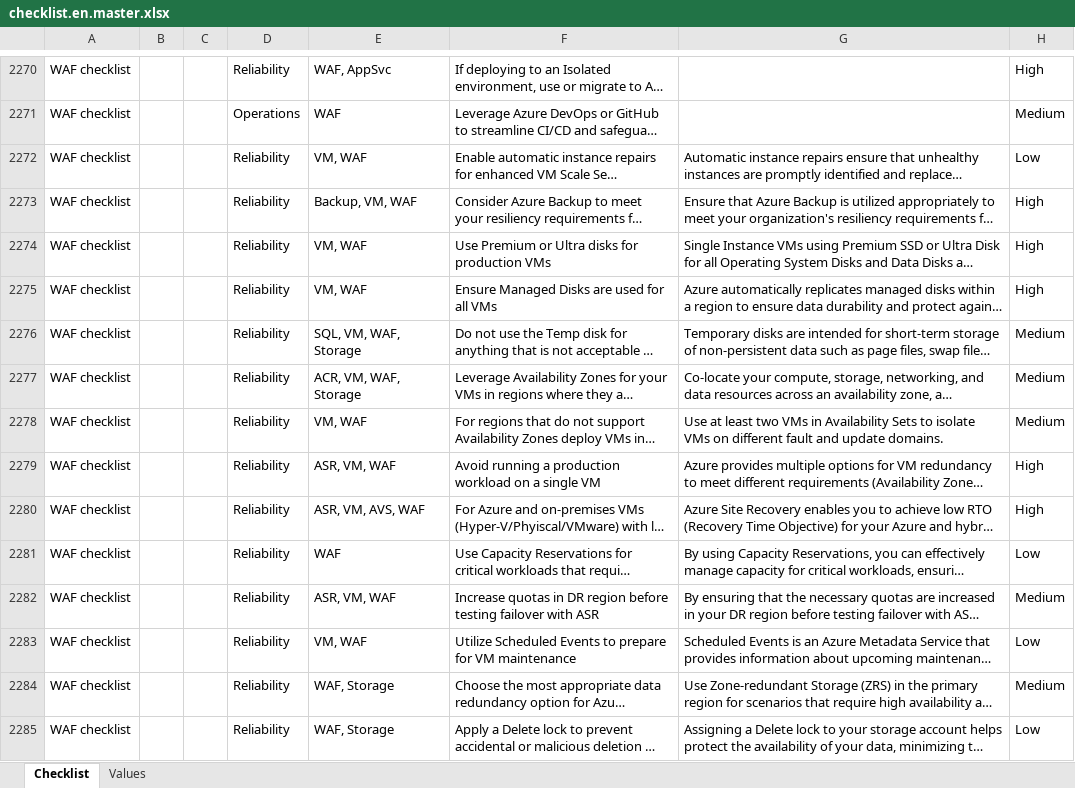
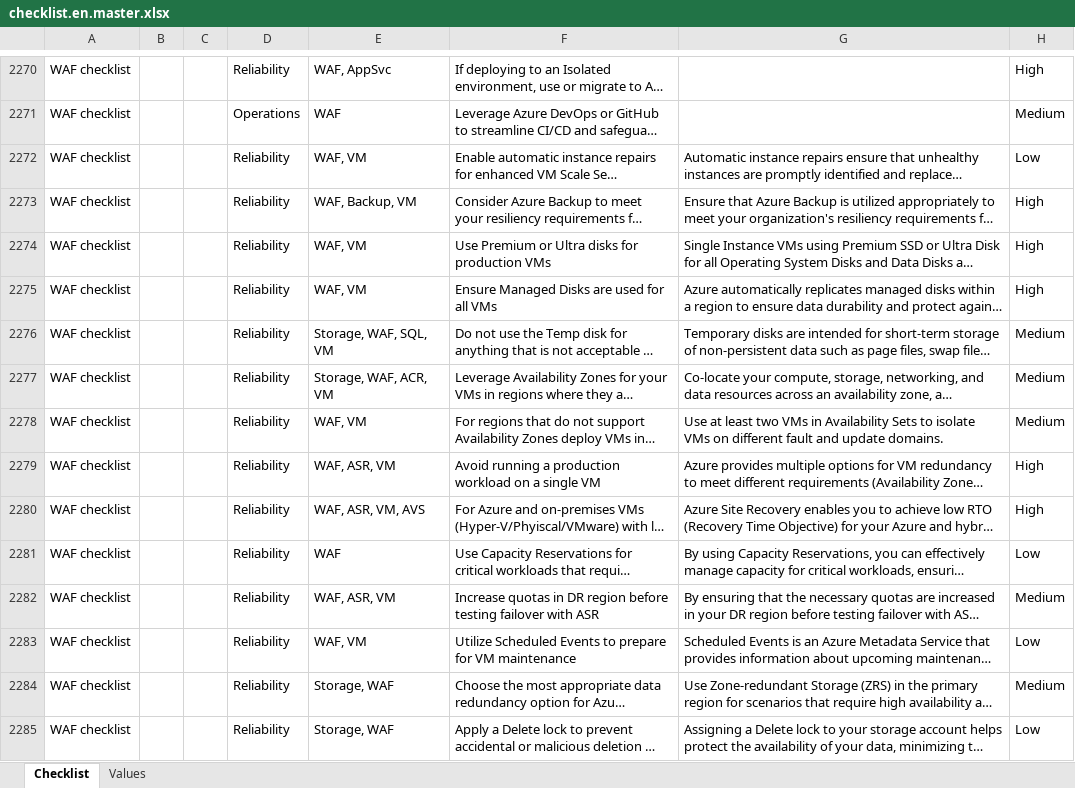
Before and after one commit to Azure/review-checklists, an Excel workbook: spreadsheet/macrofree/checklist.en.master.xlsx, sheet Checklist, drawn as a sheet; only a part is shown, gaps mark what is left out; long unchanged cells end in …; values as stored, in another font and other column widths than the file's, no borders; conditional formats not drawn; the diff covers the shown part only; the diff names each change by its address in the sheet, - before the commit and + after, or states it on an @@ line.

```diff
--- a/spreadsheet/macrofree/checklist.en.master.xlsx (sheet Checklist)
+++ b/spreadsheet/macrofree/checklist.en.master.xlsx (sheet Checklist)
-E2272: VM, WAF
+E2272: WAF, VM
-E2273: Backup, VM, WAF
+E2273: WAF, Backup, VM
-E2274:E2275: VM, WAF
+E2274:E2275: WAF, VM
-E2276: SQL, VM, WAF, Storage
+E2276: Storage, WAF, SQL, VM
-E2277: ACR, VM, WAF, Storage
+E2277: Storage, WAF, ACR, VM
-E2278: VM, WAF
+E2278: WAF, VM
-E2279: ASR, VM, WAF
+E2279: WAF, ASR, VM
-E2280: ASR, VM, AVS, WAF
+E2280: WAF, ASR, VM, AVS
-E2282: ASR, VM, WAF
+E2282: WAF, ASR, VM
-E2283: VM, WAF
+E2283: WAF, VM
-E2284:E2285: WAF, Storage
+E2284:E2285: Storage, WAF
```
Also changed, not shown: 76 added rows and 1232 edited cells elsewhere in this sheet, spreadsheet/macrofree/waf_checklist.en.xlsx, spreadsheet/macrofree/waf_checklist.es.xlsx, 34 other files.
